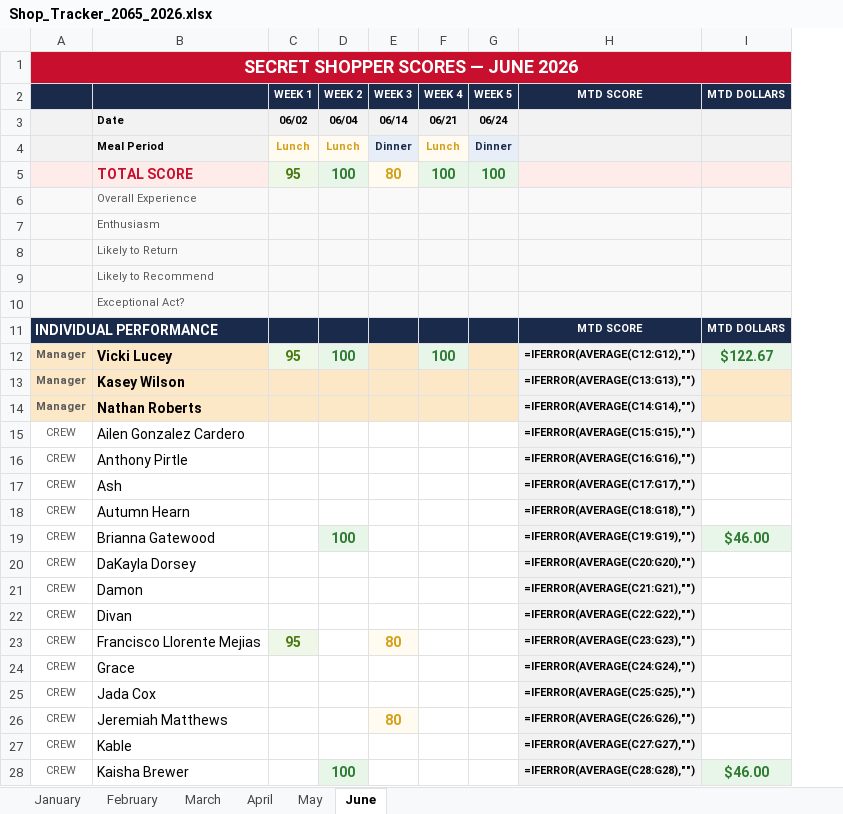
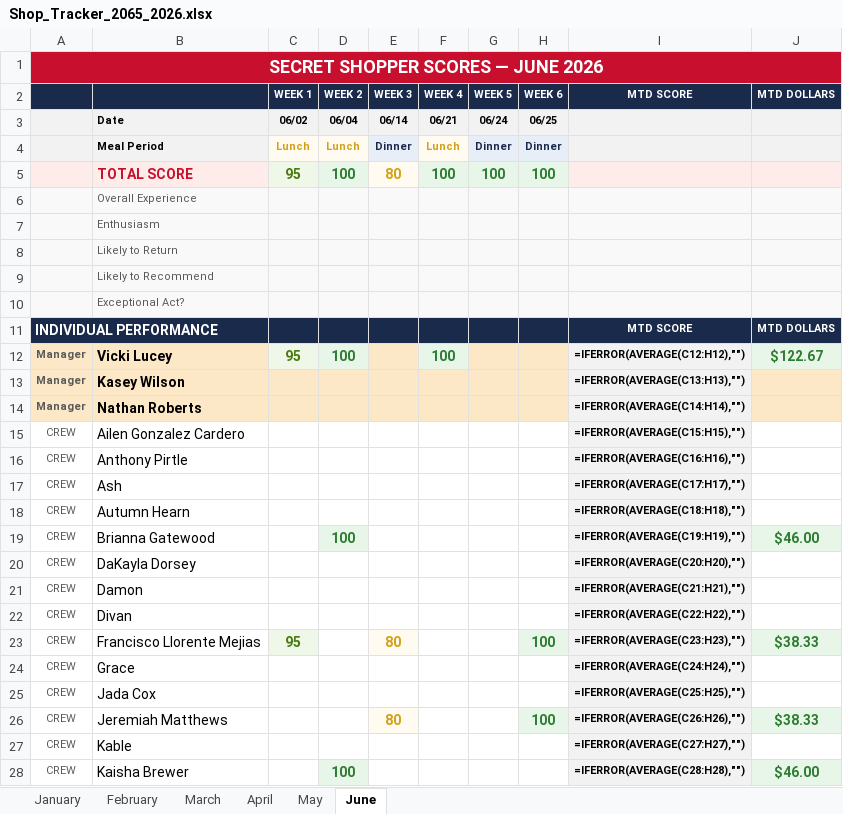
Before and after one commit to bobbycline2000/fiveguys-dashboard, an Excel workbook: Shop_Tracker_2065_2026.xlsx, sheet June, drawn as a sheet; only a part is shown; values as stored, in another font and other column widths than the file's, no borders; formulas without a stored value are shown as written; addresses are those after the commit; the diff covers the shown part only; the diff names each change by its address in the sheet, - before the commit and + after, or states it on an @@ line.

```diff
--- a/Shop_Tracker_2065_2026.xlsx (sheet June)
+++ b/Shop_Tracker_2065_2026.xlsx (sheet June)
+column H (WEEK 6), rows 3-26: 06/25 | Dinner | 100 |  |  |  |  |  |  |  |  |  |  |  |  |  |  |  |  |  | 100 |  |  | 100
-I12 (MTD SCORE): =IFERROR(AVERAGE(C12:G12),"")
+I12 (MTD SCORE): =IFERROR(AVERAGE(C12:H12),"")
-I13 (MTD SCORE): =IFERROR(AVERAGE(C13:G13),"")
+I13 (MTD SCORE): =IFERROR(AVERAGE(C13:H13),"")
-I14 (MTD SCORE): =IFERROR(AVERAGE(C14:G14),"")
+I14 (MTD SCORE): =IFERROR(AVERAGE(C14:H14),"")
-I15 (MTD SCORE): =IFERROR(AVERAGE(C15:G15),"")
+I15 (MTD SCORE): =IFERROR(AVERAGE(C15:H15),"")
-I16 (MTD SCORE): =IFERROR(AVERAGE(C16:G16),"")
+I16 (MTD SCORE): =IFERROR(AVERAGE(C16:H16),"")
-I17 (MTD SCORE): =IFERROR(AVERAGE(C17:G17),"")
+I17 (MTD SCORE): =IFERROR(AVERAGE(C17:H17),"")
-I18 (MTD SCORE): =IFERROR(AVERAGE(C18:G18),"")
+I18 (MTD SCORE): =IFERROR(AVERAGE(C18:H18),"")
-I19 (MTD SCORE): =IFERROR(AVERAGE(C19:G19),"")
+I19 (MTD SCORE): =IFERROR(AVERAGE(C19:H19),"")
-I20 (MTD SCORE): =IFERROR(AVERAGE(C20:G20),"")
+I20 (MTD SCORE): =IFERROR(AVERAGE(C20:H20),"")
-I21 (MTD SCORE): =IFERROR(AVERAGE(C21:G21),"")
+I21 (MTD SCORE): =IFERROR(AVERAGE(C21:H21),"")
-I22 (MTD SCORE): =IFERROR(AVERAGE(C22:G22),"")
+I22 (MTD SCORE): =IFERROR(AVERAGE(C22:H22),"")
-I23 (MTD SCORE): =IFERROR(AVERAGE(C23:G23),"")
+I23 (MTD SCORE): =IFERROR(AVERAGE(C23:H23),"")
-J23 (MTD DOLLARS): (empty)
+J23 (MTD DOLLARS): $38.33
-J23 fill: none
+J23 fill: #E8F5E9
-I24 (MTD SCORE): =IFERROR(AVERAGE(C24:G24),"")
+I24 (MTD SCORE): =IFERROR(AVERAGE(C24:H24),"")
-I25 (MTD SCORE): =IFERROR(AVERAGE(C25:G25),"")
+I25 (MTD SCORE): =IFERROR(AVERAGE(C25:H25),"")
-I26 (MTD SCORE): =IFERROR(AVERAGE(C26:G26),"")
+I26 (MTD SCORE): =IFERROR(AVERAGE(C26:H26),"")
-J26 (MTD DOLLARS): (empty)
+J26 (MTD DOLLARS): $38.33
-J26 fill: none
+J26 fill: #E8F5E9
-I27 (MTD SCORE): =IFERROR(AVERAGE(C27:G27),"")
+I27 (MTD SCORE): =IFERROR(AVERAGE(C27:H27),"")
-I28 (MTD SCORE): =IFERROR(AVERAGE(C28:G28),"")
+I28 (MTD SCORE): =IFERROR(AVERAGE(C28:H28),"")
```
Also changed, not shown: 12 edited cells and cell formats elsewhere in this sheet, 24 other files.
